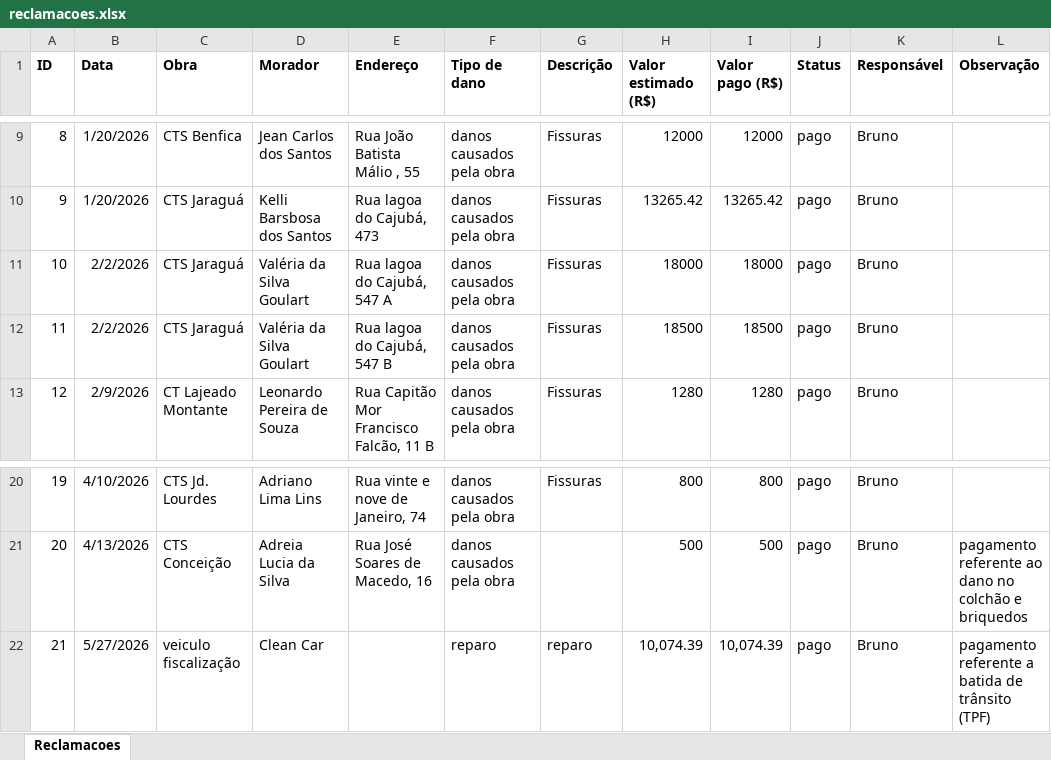
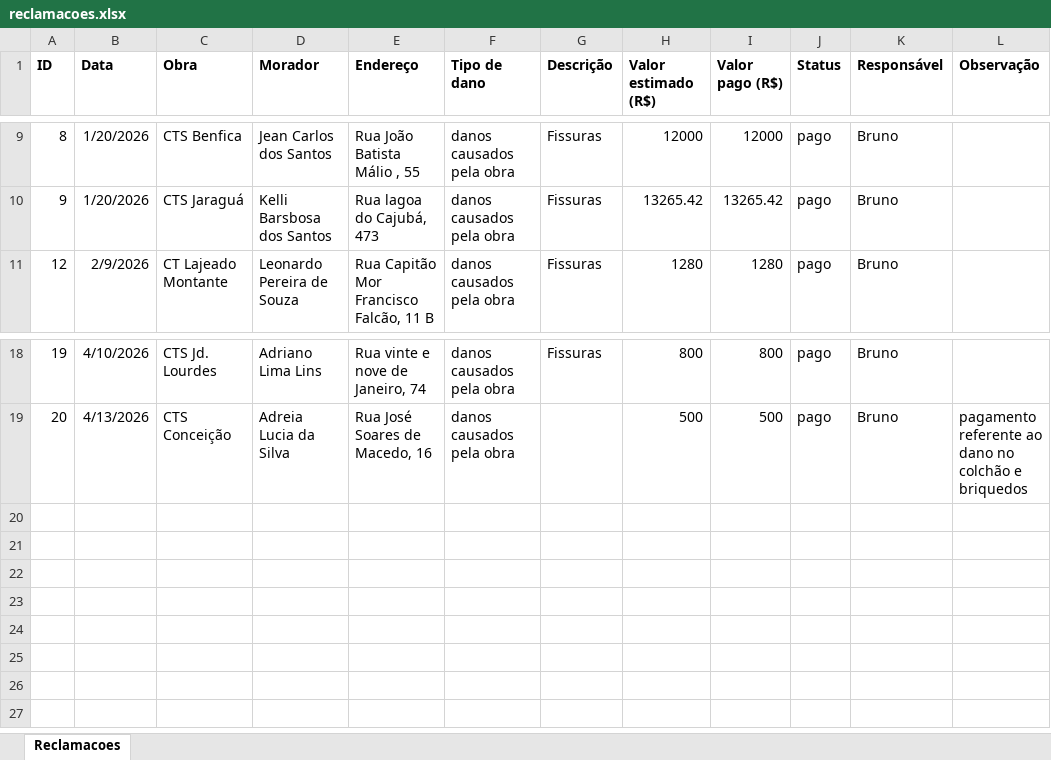
Before and after one commit to integra6a-star/dashboard-obras, an Excel workbook: reclamacoes.xlsx, sheet Reclamacoes, drawn as a sheet; only a part is shown, gaps mark what is left out; values as stored, in another font and other column widths than the file's, no borders; the diff names each change by its address in the sheet, - before the commit and + after, or states it on an @@ line.

```diff
--- a/reclamacoes.xlsx (sheet Reclamacoes)
+++ b/reclamacoes.xlsx (sheet Reclamacoes)
-row 11: 10 | 2/2/2026 | CTS Jaraguá | Valéria da Silva Goulart | Rua lagoa do Cajubá, 547 A | danos causados pela obra | Fissuras | 18000 | 18000 | pago | Bruno
-row 12: 11 | 2/2/2026 | CTS Jaraguá | Valéria da Silva Goulart | Rua lagoa do Cajubá, 547 B | danos causados pela obra | Fissuras | 18500 | 18500 | pago | Bruno
-row 22: 21 | 5/27/2026 | veiculo fiscalização | Clean Car |  | reparo | reparo | 10,074.39 | 10,074.39 | pago | Bruno | pagamento referente a batida de trânsito (TPF)
```
Also changed, not shown: docs/reclamacoes.xlsx, 2 other files.
